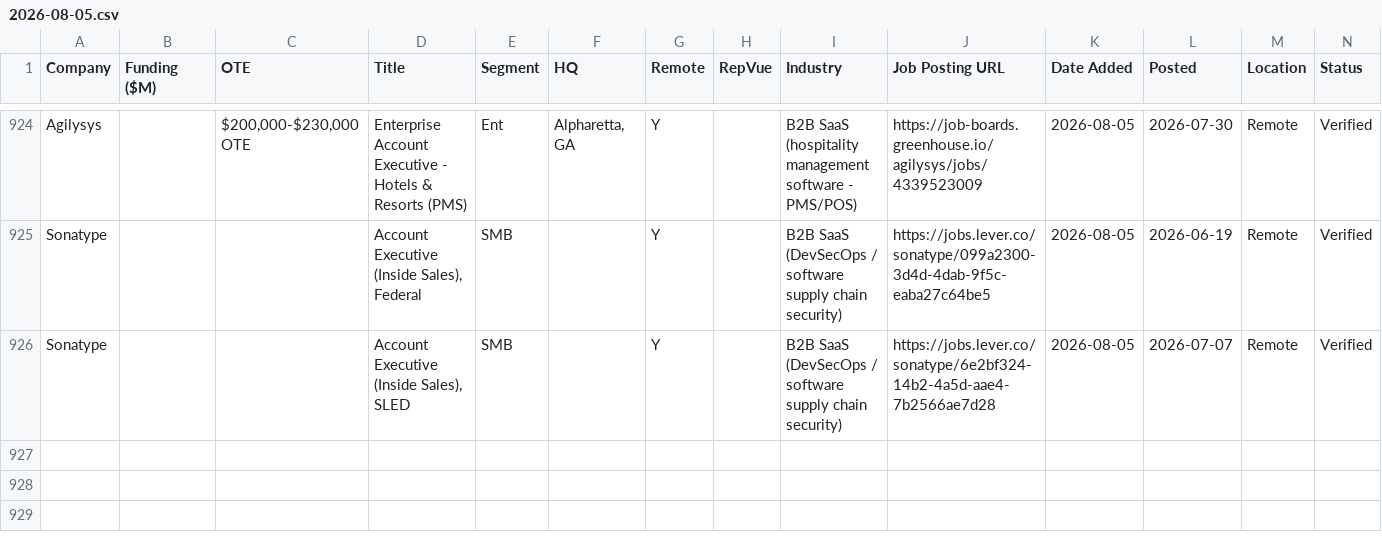
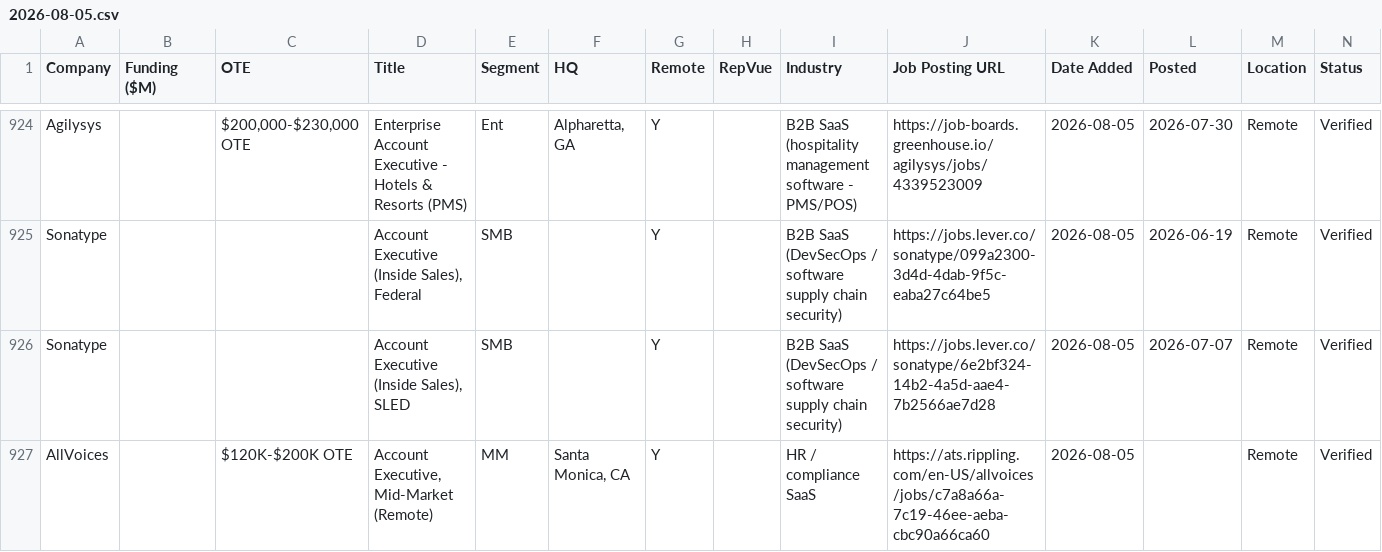
Before and after one commit to eric-hastie/remote-ae-job-hunt, a CSV file: data/2026-08-05.csv, drawn as a sheet; only a part is shown, gaps mark what is left out; the diff names each change by its address in the sheet, - before the commit and + after, or states it on an @@ line.

```diff
--- a/data/2026-08-05.csv
+++ b/data/2026-08-05.csv
+row 927: AllVoices |  | $120K-$200K OTE | Account Executive, Mid-Market (Remote) | MM | Santa Monica, CA | Y |  | HR / compliance SaaS | https://ats.rippling.com/en-US/allvoices/jobs/c7a8a66a-7c19-46ee-aeba-cbc90a66ca60 | 2026-08-05 |  | Remote | Verified
```
Also changed, not shown: data/claude_universe.csv, data/latest.csv, 3 other files.
